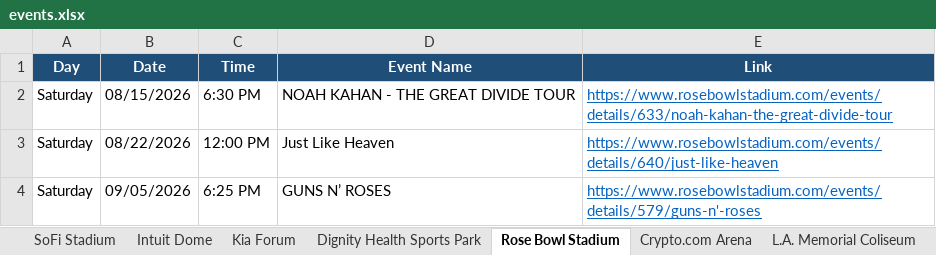
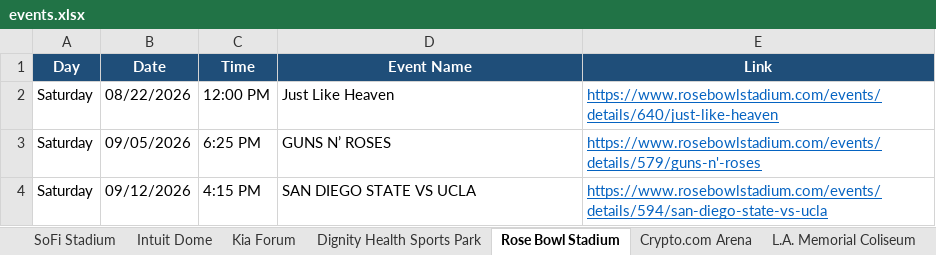
Before and after one commit to hannahlee-vzw/southern_california_events, an Excel workbook: docs/events.xlsx, sheet Rose Bowl Stadium, drawn as a sheet; only a part is shown; the shorter side is filled out with more unchanged rows; values as stored, in another font and other column widths than the file's, no borders; the diff names each change by its address in the sheet, - before the commit and + after, or states it on an @@ line.

```diff
--- a/docs/events.xlsx (sheet Rose Bowl Stadium)
+++ b/docs/events.xlsx (sheet Rose Bowl Stadium)
-row 2: Saturday | 08/15/2026 | 6:30 PM | NOAH KAHAN - THE GREAT DIVIDE TOUR | https://www.rosebowlstadium.com/events/details/633/noah-kahan-the-great-divide-tour
```
Also changed, not shown: sheet Past Events, sheet Dodger Stadium, sheet SoFi Stadium, sheet Hollywood Bowl, sheet Intuit Dome, sheet LA Convention Center, 1 more sheet, 3 other files.
